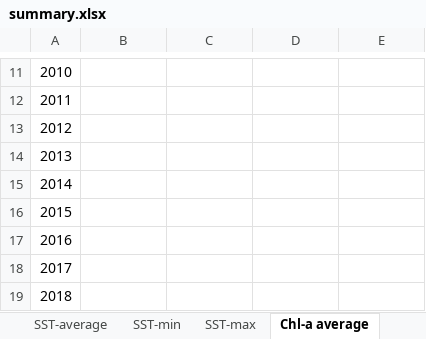
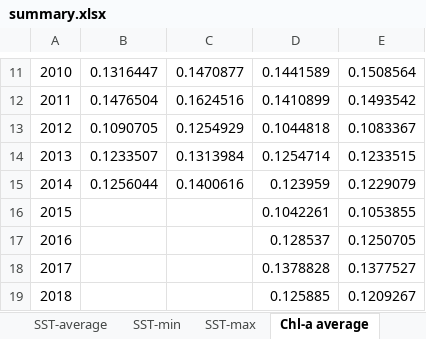
Before and after one commit to Lyra-Huang/DGwhale, an Excel workbook: analysed data/summary.xlsx, sheet Chl-a average, drawn as a sheet; only a part is shown, gaps mark what is left out; values as stored, in another font and other column widths than the file's, no borders; the diff covers the shown part only; the diff names each change by its address in the sheet, - before the commit and + after, or states it on an @@ line.

```diff
--- a/analysed data/summary.xlsx (sheet Chl-a average)
+++ b/analysed data/summary.xlsx (sheet Chl-a average)
-B11: (empty)
+B11: 0.1316447
-C11: (empty)
+C11: 0.1470877
-D11: (empty)
+D11: 0.1441589
-E11: (empty)
+E11: 0.1508564
-B12: (empty)
+B12: 0.1476504
-C12: (empty)
+C12: 0.1624516
-D12: (empty)
+D12: 0.1410899
-E12: (empty)
+E12: 0.1493542
-B13: (empty)
+B13: 0.1090705
-C13: (empty)
+C13: 0.1254929
-D13: (empty)
+D13: 0.1044818
-E13: (empty)
+E13: 0.1083367
-B14: (empty)
+B14: 0.1233507
-C14: (empty)
+C14: 0.1313984
-D14: (empty)
+D14: 0.1254714
-E14: (empty)
+E14: 0.1233515
-B15: (empty)
+B15: 0.1256044
-C15: (empty)
+C15: 0.1400616
-D15: (empty)
+D15: 0.123959
-E15: (empty)
+E15: 0.1229079
-D16: (empty)
+D16: 0.1042261
-E16: (empty)
+E16: 0.1053855
-D17: (empty)
+D17: 0.128537
-E17: (empty)
+E17: 0.1250705
-D18: (empty)
+D18: 0.1378828
-E18: (empty)
+E18: 0.1377527
-D19: (empty)
+D19: 0.125885
-E19: (empty)
+E19: 0.1209267
```
Also changed, not shown: 32 edited cells elsewhere in this sheet, sheet Chl-a min, other sheet tabs, charts or pictures, 6 other files.
